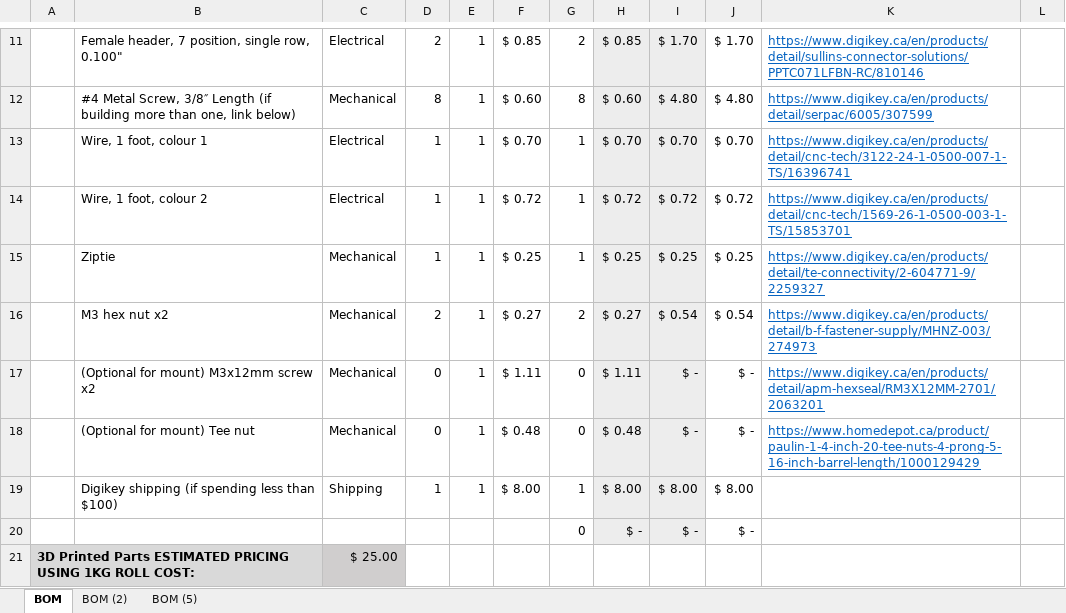
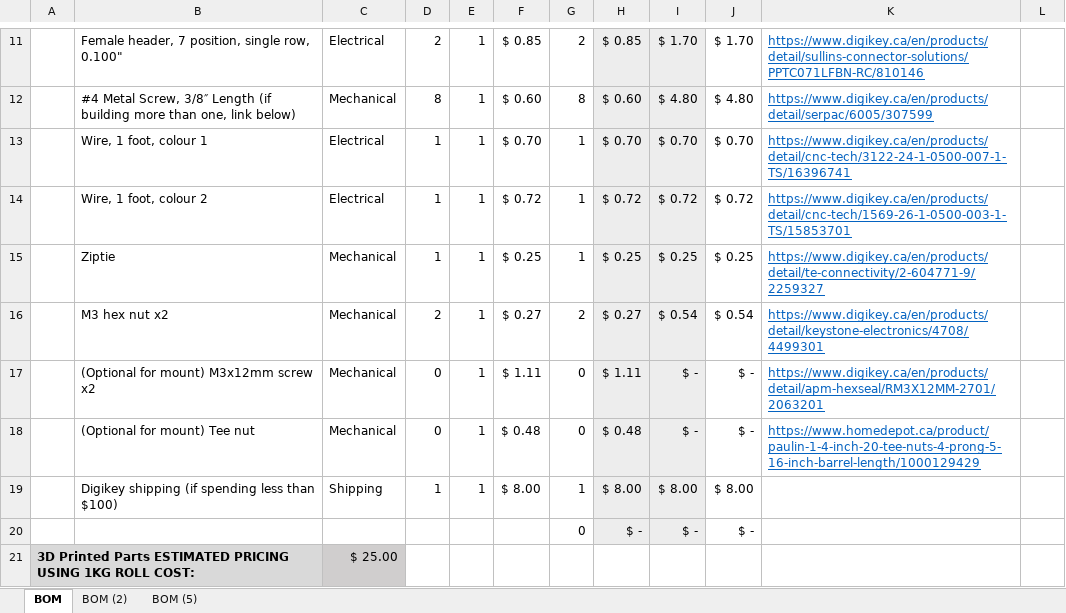
Before and after one commit to makersmakingchange/Cedar-Mini-USB-Joystick, an Excel workbook: Documentation/Cedar_Mini_Joystick_BOM_v0.9.xlsx, sheet BOM, drawn as a sheet; only a part is shown, gaps mark what is left out; values as stored, in another font and other column widths than the file's, no borders; the diff names each change by its address in the sheet, - before the commit and + after, or states it on an @@ line.

```diff
--- a/Documentation/Cedar_Mini_Joystick_BOM_v0.9.xlsx (sheet BOM)
+++ b/Documentation/Cedar_Mini_Joystick_BOM_v0.9.xlsx (sheet BOM)
-K16: https://www.digikey.ca/en/products/detail/b-f-fastener-supply/MHNZ-003/274973
+K16: https://www.digikey.ca/en/products/detail/keystone-electronics/4708/4499301
```
Also changed, not shown: sheet BOM (2), sheet BOM (5), Documentation/Working_Documents/Cedar_Mini_Joystick_BOM.xlsx, 1 other file.
